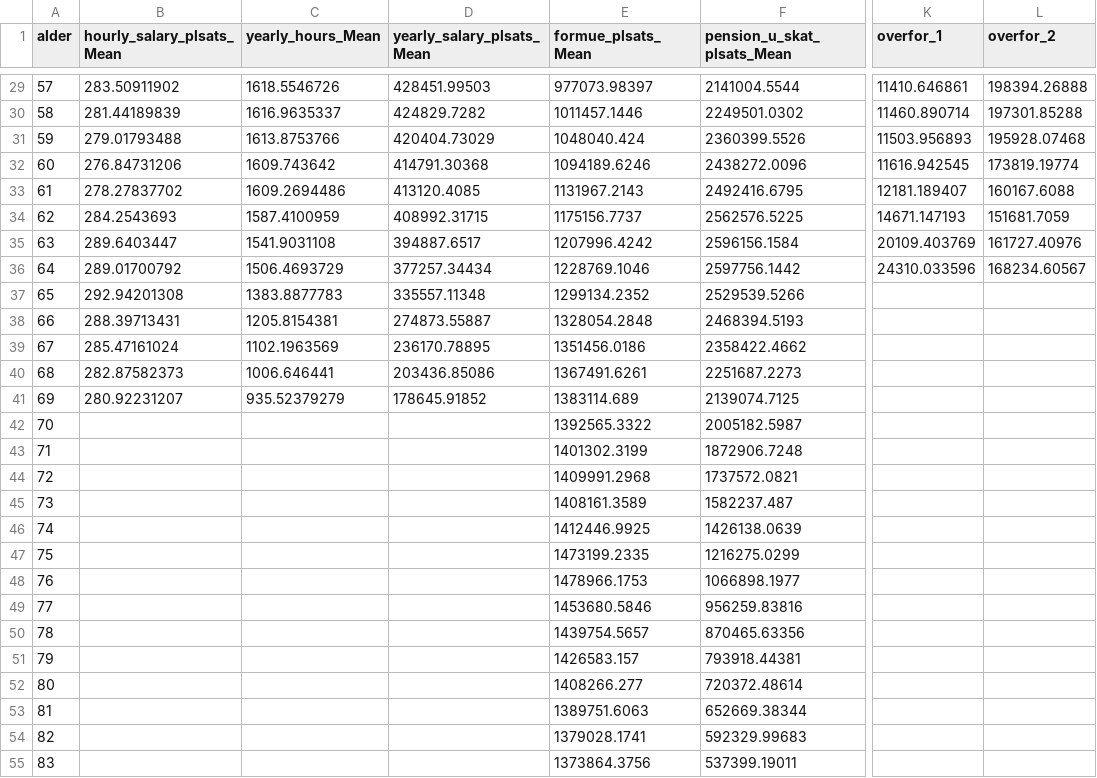
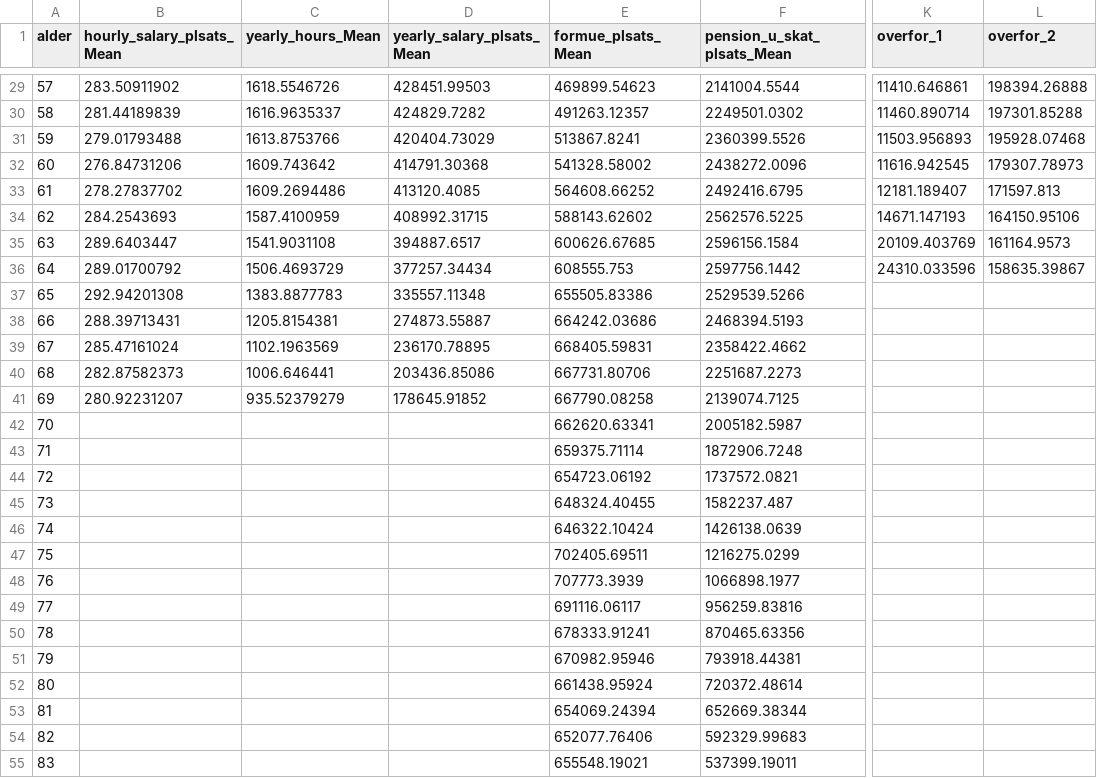
Before and after one commit to math869c/Design_retirement, a CSV file: Data/mean_matrix.csv, drawn as a sheet; only a part is shown, gaps mark what is left out; the diff covers the shown part only; the diff names each change by its address in the sheet, - before the commit and + after, or states it on an @@ line.

```diff
--- a/Data/mean_matrix.csv
+++ b/Data/mean_matrix.csv
-E29 (formue_plsats_Mean): 977073.98397
+E29 (formue_plsats_Mean): 469899.54623
-E30 (formue_plsats_Mean): 1011457.1446
+E30 (formue_plsats_Mean): 491263.12357
-E31 (formue_plsats_Mean): 1048040.424
+E31 (formue_plsats_Mean): 513867.8241
-E32 (formue_plsats_Mean): 1094189.6246
+E32 (formue_plsats_Mean): 541328.58002
-L32 (overfor_2): 173819.19774
+L32 (overfor_2): 179307.78973
-E33 (formue_plsats_Mean): 1131967.2143
+E33 (formue_plsats_Mean): 564608.66252
-L33 (overfor_2): 160167.6088
+L33 (overfor_2): 171597.813
-E34 (formue_plsats_Mean): 1175156.7737
+E34 (formue_plsats_Mean): 588143.62602
-L34 (overfor_2): 151681.7059
+L34 (overfor_2): 164150.95106
-E35 (formue_plsats_Mean): 1207996.4242
+E35 (formue_plsats_Mean): 600626.67685
-L35 (overfor_2): 161727.40976
+L35 (overfor_2): 161164.9573
-E36 (formue_plsats_Mean): 1228769.1046
+E36 (formue_plsats_Mean): 608555.753
-L36 (overfor_2): 168234.60567
+L36 (overfor_2): 158635.39867
-E37 (formue_plsats_Mean): 1299134.2352
+E37 (formue_plsats_Mean): 655505.83386
-E38 (formue_plsats_Mean): 1328054.2848
+E38 (formue_plsats_Mean): 664242.03686
-E39 (formue_plsats_Mean): 1351456.0186
+E39 (formue_plsats_Mean): 668405.59831
-E40 (formue_plsats_Mean): 1367491.6261
+E40 (formue_plsats_Mean): 667731.80706
-E41 (formue_plsats_Mean): 1383114.689
+E41 (formue_plsats_Mean): 667790.08258
-E42 (formue_plsats_Mean): 1392565.3322
+E42 (formue_plsats_Mean): 662620.63341
-E43 (formue_plsats_Mean): 1401302.3199
+E43 (formue_plsats_Mean): 659375.71114
-E44 (formue_plsats_Mean): 1409991.2968
+E44 (formue_plsats_Mean): 654723.06192
-E45 (formue_plsats_Mean): 1408161.3589
+E45 (formue_plsats_Mean): 648324.40455
-E46 (formue_plsats_Mean): 1412446.9925
+E46 (formue_plsats_Mean): 646322.10424
-E47 (formue_plsats_Mean): 1473199.2335
+E47 (formue_plsats_Mean): 702405.69511
-E48 (formue_plsats_Mean): 1478966.1753
+E48 (formue_plsats_Mean): 707773.3939
-E49 (formue_plsats_Mean): 1453680.5846
+E49 (formue_plsats_Mean): 691116.06117
-E50 (formue_plsats_Mean): 1439754.5657
+E50 (formue_plsats_Mean): 678333.91241
-E51 (formue_plsats_Mean): 1426583.157
+E51 (formue_plsats_Mean): 670982.95946
-E52 (formue_plsats_Mean): 1408266.277
+E52 (formue_plsats_Mean): 661438.95924
-E53 (formue_plsats_Mean): 1389751.6063
+E53 (formue_plsats_Mean): 654069.24394
-E54 (formue_plsats_Mean): 1379028.1741
+E54 (formue_plsats_Mean): 652077.76406
-E55 (formue_plsats_Mean): 1373864.3756
+E55 (formue_plsats_Mean): 655548.19021
```
Also changed, not shown: 43 edited cells elsewhere in this file, Smooth_data/smooth_rente_s.csv, 7 other files.
